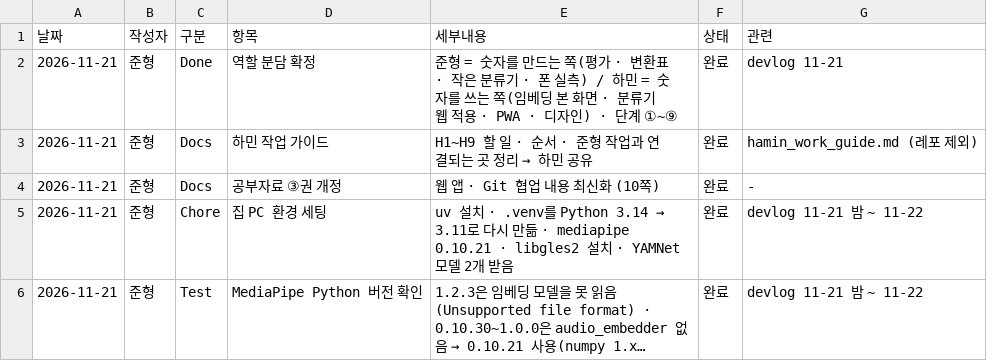
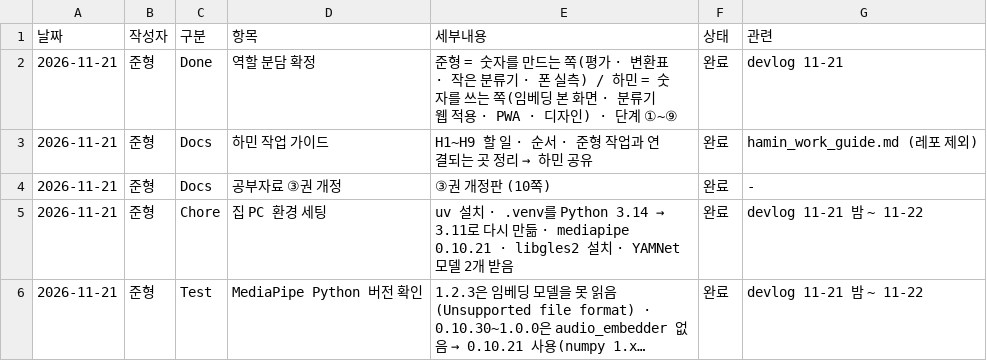
Before and after one commit to simpson92/SoriGyeol, a CSV file: docs/daily_csv/11_21.csv, drawn as a sheet; long unchanged cells end in ….

```diff
--- a/docs/daily_csv/11_21.csv
+++ b/docs/daily_csv/11_21.csv
@@ -3,3 +3,3 @@
 2026-11-21,준형,Docs,하민 작업 가이드,H1~H9 할 일 · 순서 · 준형 작업과 연결되는 곳 정리 → 하민 공유,완료,hamin_work_guide.md (레포 제외)
-2026-11-21,준형,Docs,공부자료 ③권 개정,웹 앱 · Git 협업 내용 최신화 (10쪽),완료,-
+2026-11-21,준형,Docs,공부자료 ③권 개정,③권 개정판 (10쪽),완료,-
 2026-11-21,준형,Chore,집 PC 환경 세팅,uv 설치 · .venv를 Python 3.14 → 3.11로 다시 만듦 · mediapipe 0.10.21 · libgles2 설치 · YAMNet 모델 2개 받음,완료,devlog 11-21 밤 ~ 11-22
```
Also changed, not shown: docs/daily_csv/11_23.csv.
